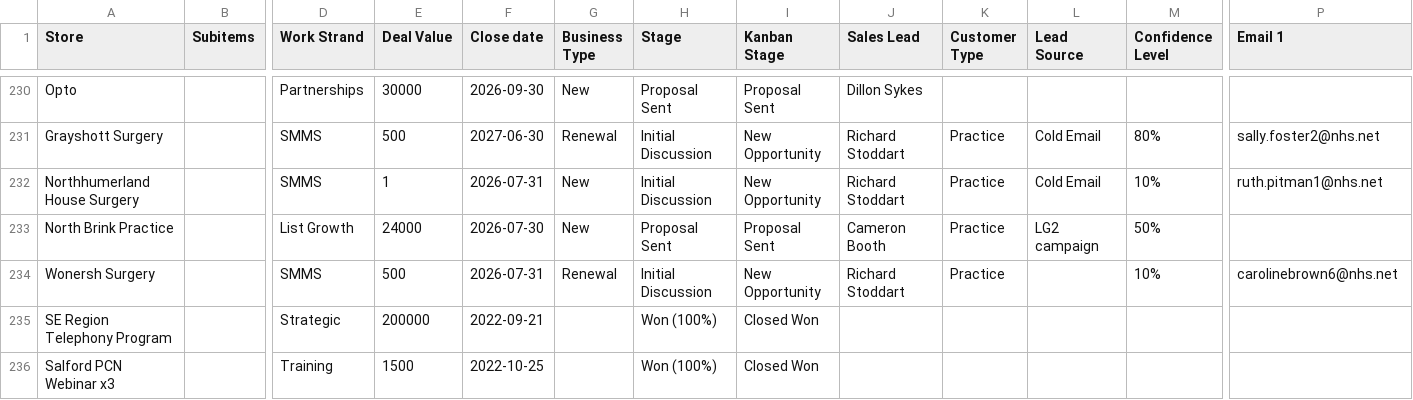
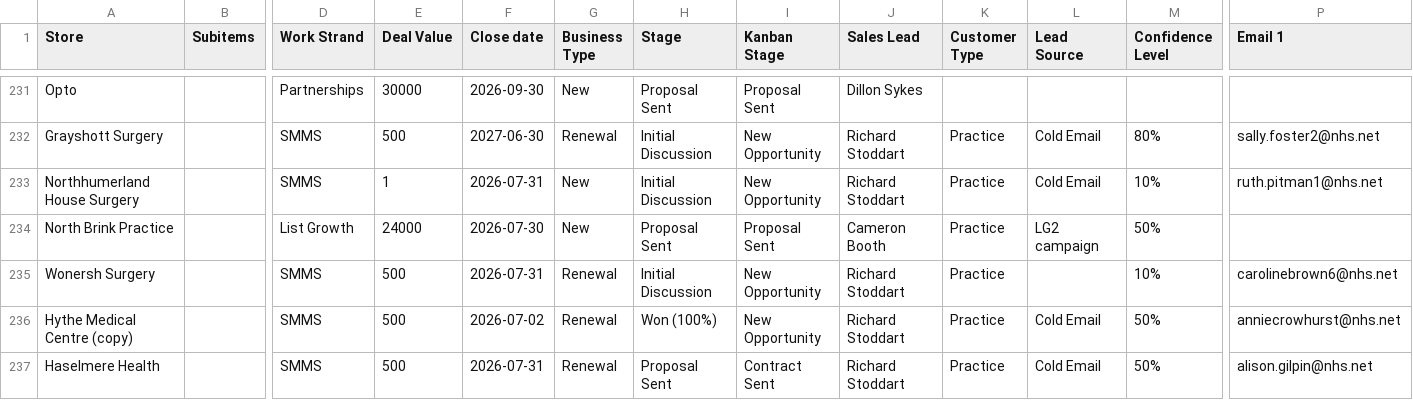
Before and after one commit to JCRedmoorHealth/vercel-mcp-python, a CSV file: Boards data/OpportunitiesBoard.csv, drawn as a sheet; only a part is shown, gaps mark what is left out; the shorter side is filled out with more unchanged rows; rows hold the shown columns only; the diff covers the shown part only; the diff names each change by its address in the sheet, - before the commit and + after, or states it on an @@ line.

```diff
--- a/Boards data/OpportunitiesBoard.csv
+++ b/Boards data/OpportunitiesBoard.csv
+row 236: Hythe Medical Centre (copy) |  | SMMS | 500 | 2026-07-02 | Renewal | Won (100%) | New Opportunity | Richard Stoddart | Practice | Cold Email | 50% | anniecrowhurst@nhs.net
+row 237: Haselmere Health |  | SMMS | 500 | 2026-07-31 | Renewal | Proposal Sent | Contract Sent | Richard Stoddart | Practice | Cold Email | 50% | alison.gilpin@nhs.net
```
Also changed, not shown: 5 added rows and 9 edited cells elsewhere in this file, Boards data/FollowUpList.csv, Boards data/Individuals Board.csv, 4 other files.
